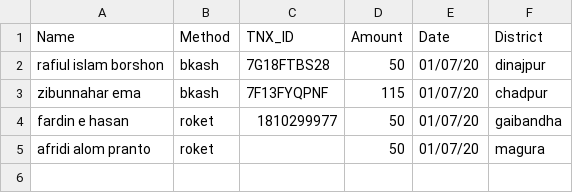
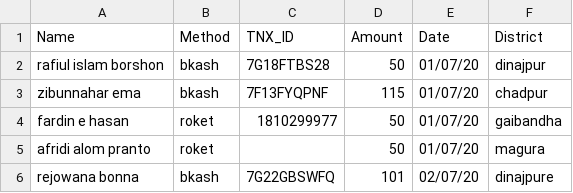
Before and after one commit to epsilonot/covid19_donation, a CSV file: d/20/7/r.csv, drawn as a sheet.

Commit message:
Name added

```diff
--- a/d/20/7/r.csv
+++ b/d/20/7/r.csv
@@ -5 +5,2 @@ fardin e hasan,roket,1810299977,50,01/07/20,gaibandha
 afridi alom pranto,roket, ,50,01/07/20,magura
+rejowana bonna,bkash,7G22GBSWFQ,101,02/07/20,dinajpure
```
